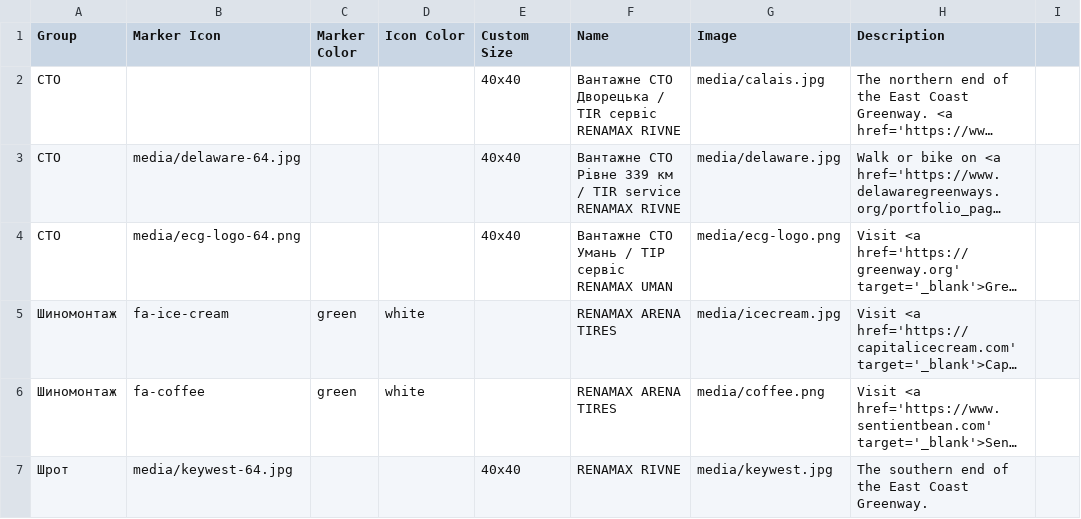
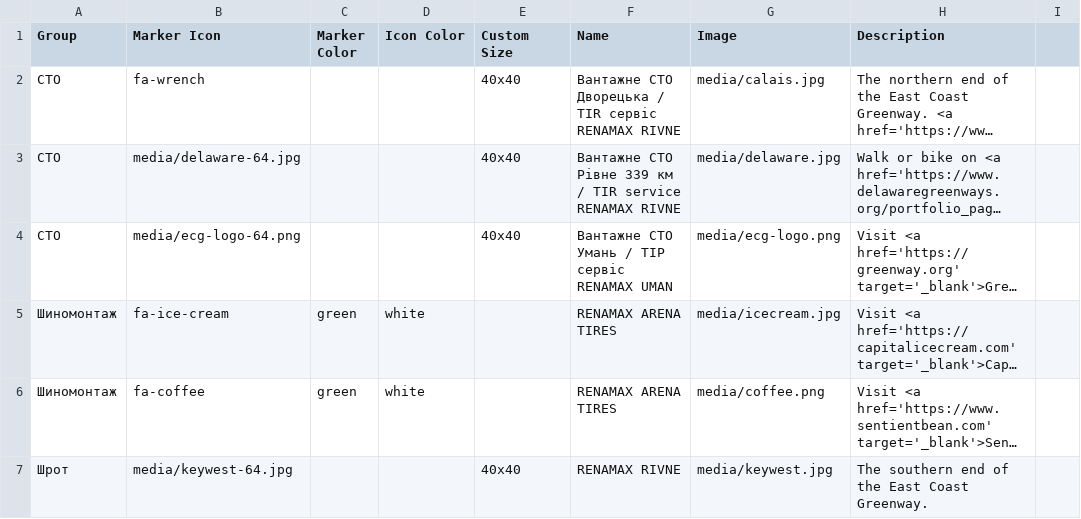
Before and after one commit to Butord/renamax-map, a CSV file: csv/Points.csv, drawn as a sheet; only a part is shown; long unchanged cells end in …; the diff names each change by its address in the sheet, - before the commit and + after, or states it on an @@ line.

Commit message:
Update Points.csv

```diff
--- a/csv/Points.csv
+++ b/csv/Points.csv
-B2 (Marker Icon): (empty)
+B2 (Marker Icon): fa-wrench
```
